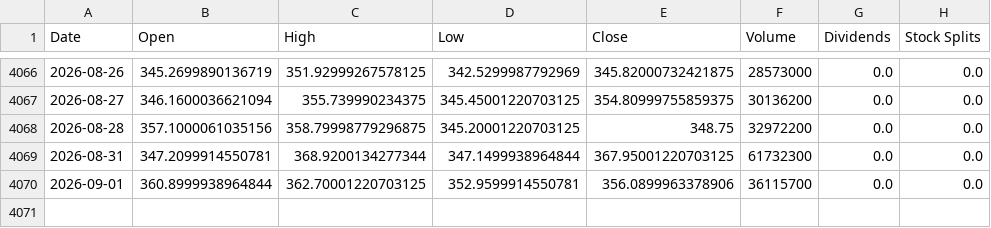
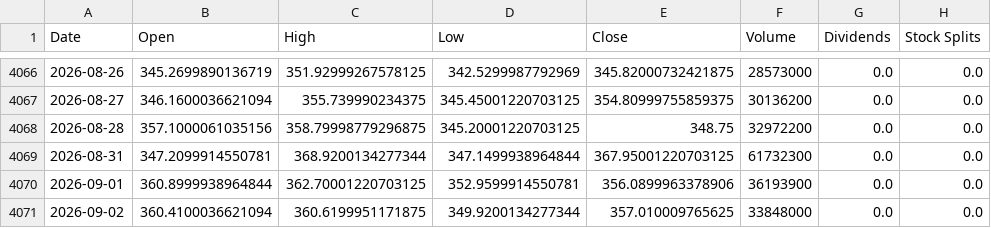
Before and after one commit to jamesf623/strategy_daily, a CSV file: stock_data/TSLA.csv, drawn as a sheet; only a part is shown, gaps mark what is left out.

```diff
--- a/stock_data/TSLA.csv
+++ b/stock_data/TSLA.csv
@@ -4069,2 +4069,3 @@ Date,Open,High,Low,Close,Volume,Dividends,Stock Splits
 2026-08-31,347.2099914550781,368.9200134277344,347.1499938964844,367.95001220703125,61732300,0.0,0.0
-2026-09-01,360.8999938964844,362.70001220703125,352.9599914550781,356.0899963378906,36115700,0.0,0.0
+2026-09-01,360.8999938964844,362.70001220703125,352.9599914550781,356.0899963378906,36193900,0.0,0.0
+2026-09-02,360.4100036621094,360.6199951171875,349.9200134277344,357.010009765625,33848000,0.0,0.0
```
Also changed, not shown: stock_data/AZO.csv, stock_data/ORLY.csv.
